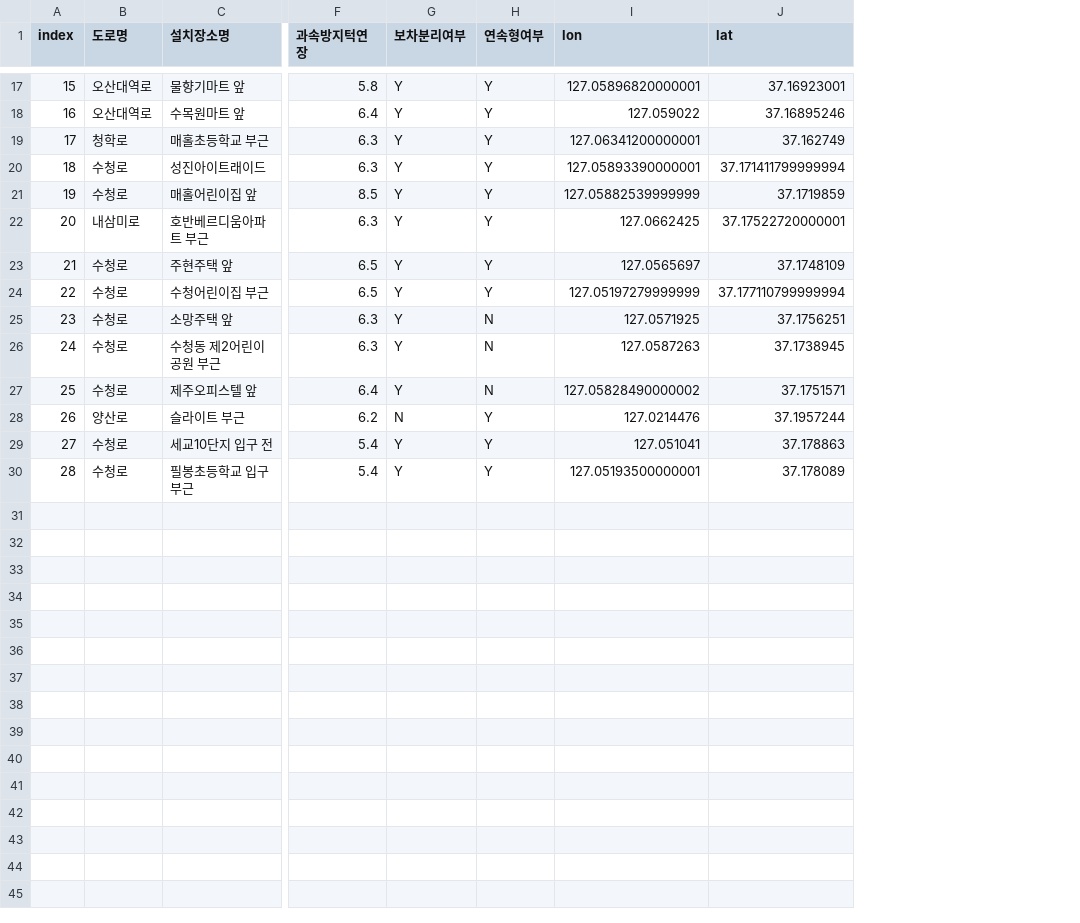
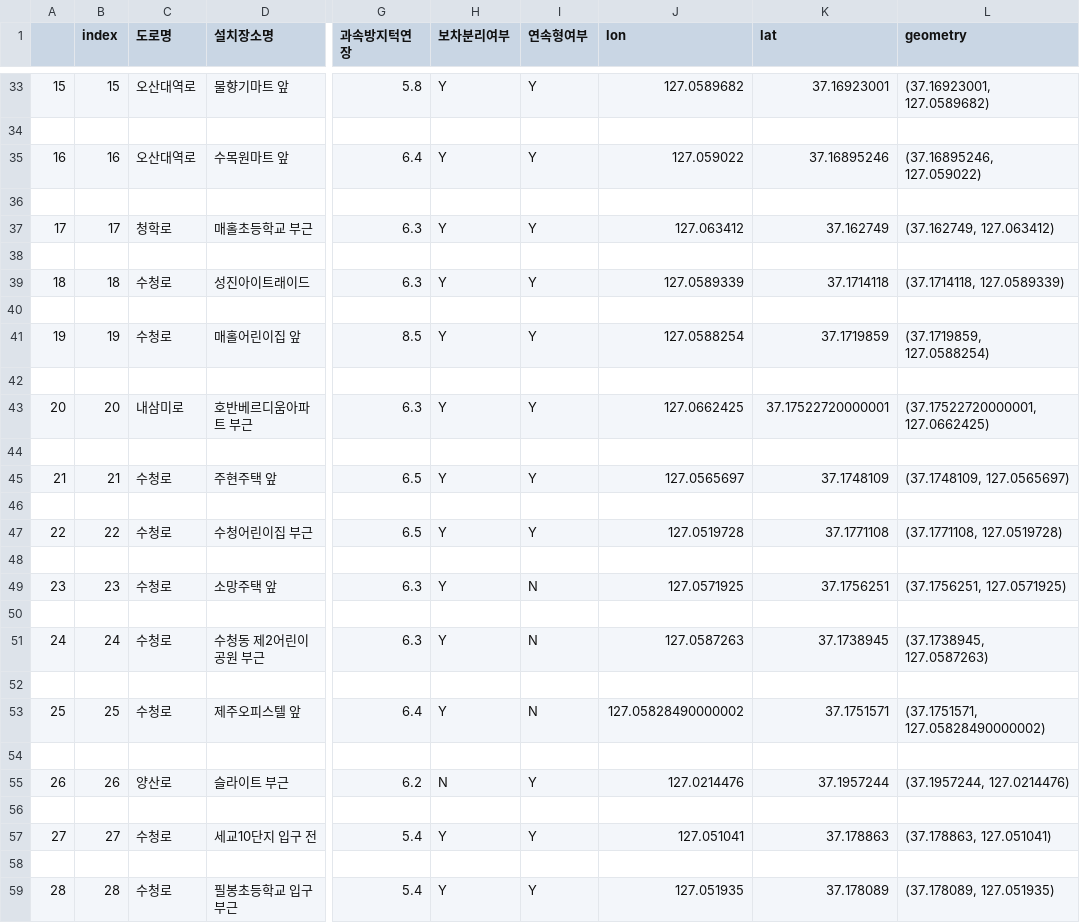
Before and after one commit to leejaehoon2016/Car_Accident, a CSV file: Feature/data/bump.csv, drawn as a sheet; only a part is shown, gaps mark what is left out; addresses are those after the commit; rows hold the shown columns only; the diff covers the shown part only; the diff names each change by its address in the sheet, - before the commit and + after, or states it on an @@ line.

```diff
--- a/Feature/data/bump.csv
+++ b/Feature/data/bump.csv
+column A, row 33: 15; row 35: 16; row 37: 17; row 39: 18; row 41: 19; row 43: 20; row 45: 21; row 47: 22; row 49: 23; row 51: 24; row 53: 25; row 55: 26; row 57: 27; row 59: 28
+column L (geometry), row 33: (37.16923001, 127.0589682); row 35: (37.16895246, 127.059022); row 37: (37.162749, 127.063412); row 39: (37.1714118, 127.0589339); row 41: (37.1719859, 127.0588254); row 43: (37.17522720000001, 127.0662425); row 45: (37.1748109, 127.0565697); row 47: (37.1771108, 127.0519728); row 49: (37.1756251, 127.0571925); row 51: (37.1738945, 127.0587263); row 53: (37.1751571, 127.05828490000002); row 55: (37.1957244, 127.0214476); row 57: (37.178863, 127.051041); row 59: (37.178089, 127.051935)
-J33 (lon): 127.05896820000001
+J33 (lon): 127.0589682
+row 34: (empty)
+row 36: (empty)
-J37 (lon): 127.06341200000001
+J37 (lon): 127.063412
+row 38: (empty)
-J39 (lon): 127.05893390000001
+J39 (lon): 127.0589339
-K39 (lat): 37.171411799999994
+K39 (lat): 37.1714118
+row 40: (empty)
-J41 (lon): 127.05882539999999
+J41 (lon): 127.0588254
+row 42: (empty)
+row 44: (empty)
+row 46: (empty)
-J47 (lon): 127.05197279999999
+J47 (lon): 127.0519728
-K47 (lat): 37.177110799999994
+K47 (lat): 37.1771108
+row 48: (empty)
+row 50: (empty)
+row 52: (empty)
+row 54: (empty)
+row 56: (empty)
+row 58: (empty)
-J59 (lon): 127.05193500000001
+J59 (lon): 127.051935
```
Also changed, not shown: 16 added rows and 7 edited cells elsewhere in this file, Feature/data/overspeed_cam.csv, 20 other files.
